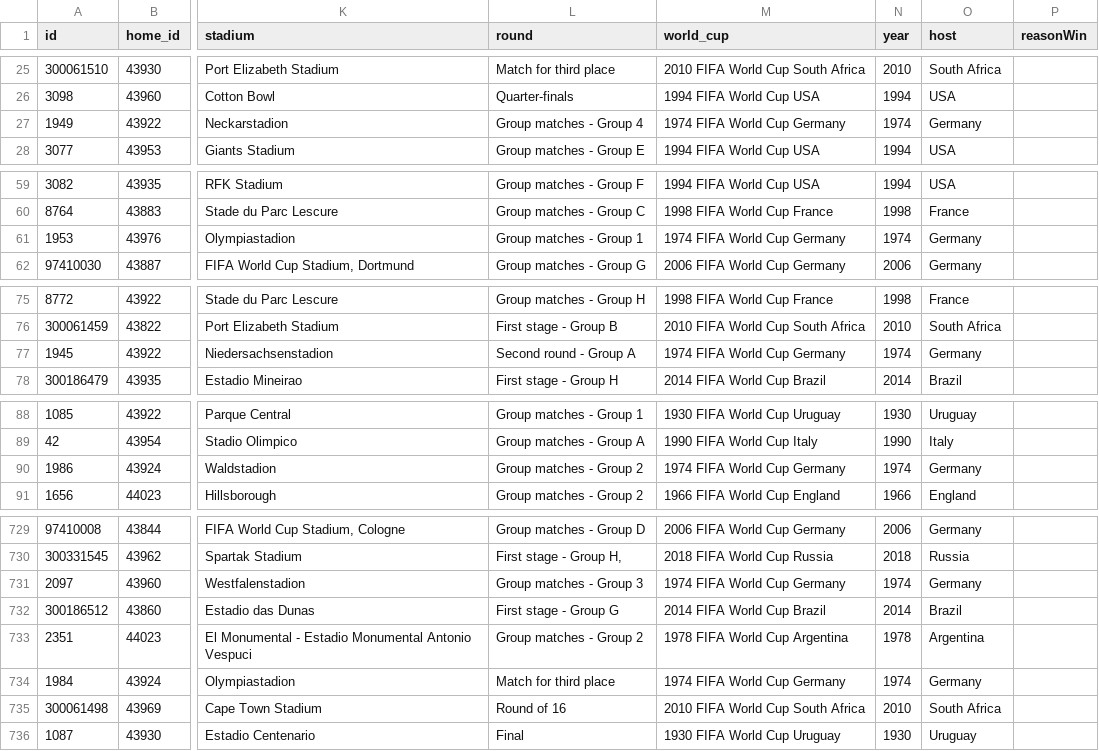
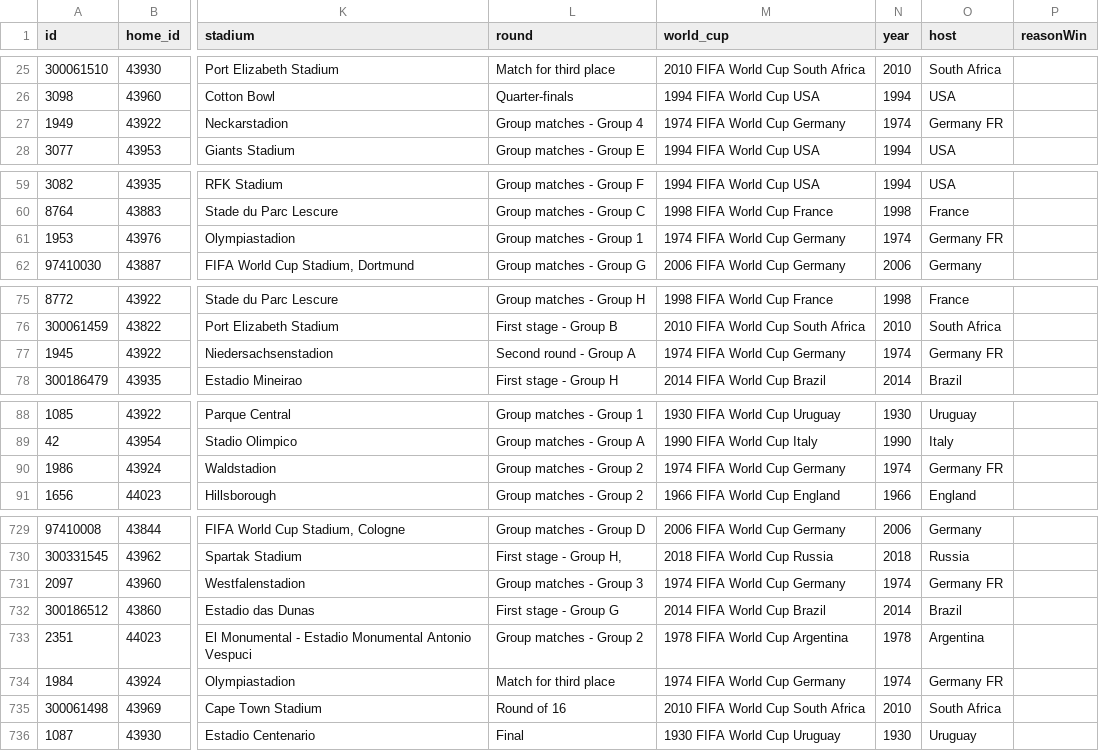
Before and after one commit to mneedham/neo4j-worldcup, a CSV file: data/2018/import/matches.csv, drawn as a sheet; only a part is shown, gaps mark what is left out; the diff covers the shown part only; the diff names each change by its address in the sheet, - before the commit and + after, or states it on an @@ line.

Commit message:
fix 1974 host

```diff
--- a/data/2018/import/matches.csv
+++ b/data/2018/import/matches.csv
-O27 (host): Germany
+O27 (host): Germany FR
-O61 (host): Germany
+O61 (host): Germany FR
-O77 (host): Germany
+O77 (host): Germany FR
-O90 (host): Germany
+O90 (host): Germany FR
-O731 (host): Germany
+O731 (host): Germany FR
-O734 (host): Germany
+O734 (host): Germany FR
```
Also changed, not shown: 35 edited cells elsewhere in this file.
